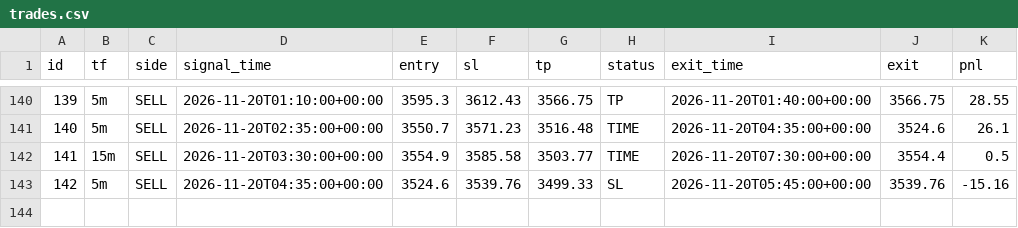
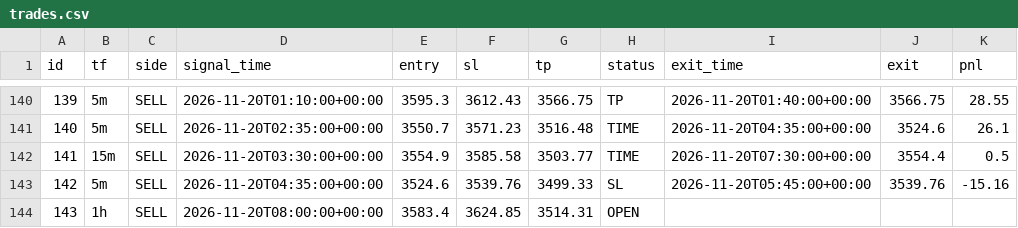
Before and after one commit to wasmehari-lang/-, a CSV file: trades.csv, drawn as a sheet; only a part is shown, gaps mark what is left out.

Commit message:
update trades

```diff
--- a/trades.csv
+++ b/trades.csv
@@ -143 +143,2 @@ id,tf,side,signal_time,entry,sl,tp,status,exit_time,exit,pnl
 142,5m,SELL,2026-11-20T04:35:00+00:00,3524.6,3539.76,3499.33,SL,2026-11-20T05:45:00+00:00,3539.76,-15.16
+143,1h,SELL,2026-11-20T08:00:00+00:00,3583.4,3624.85,3514.31,OPEN,,,
```
